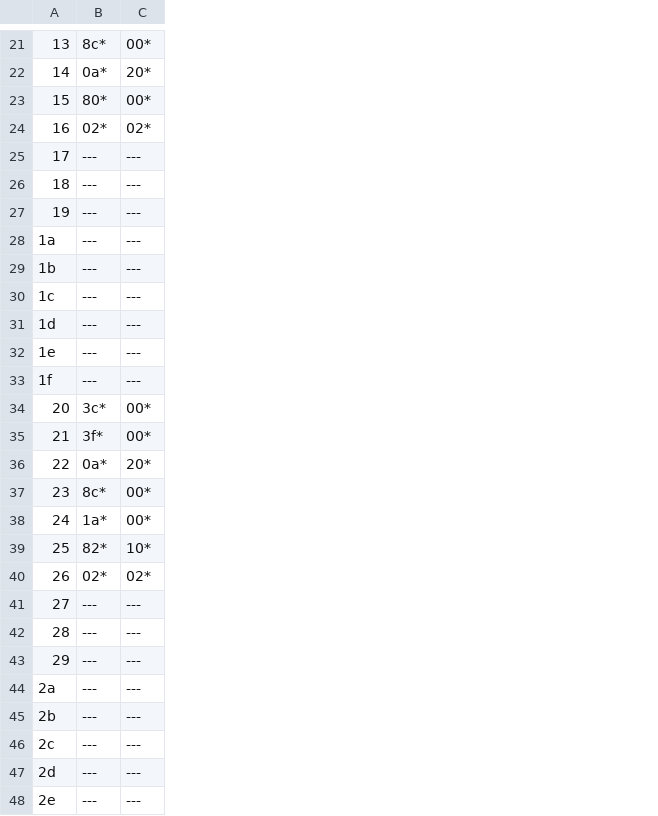
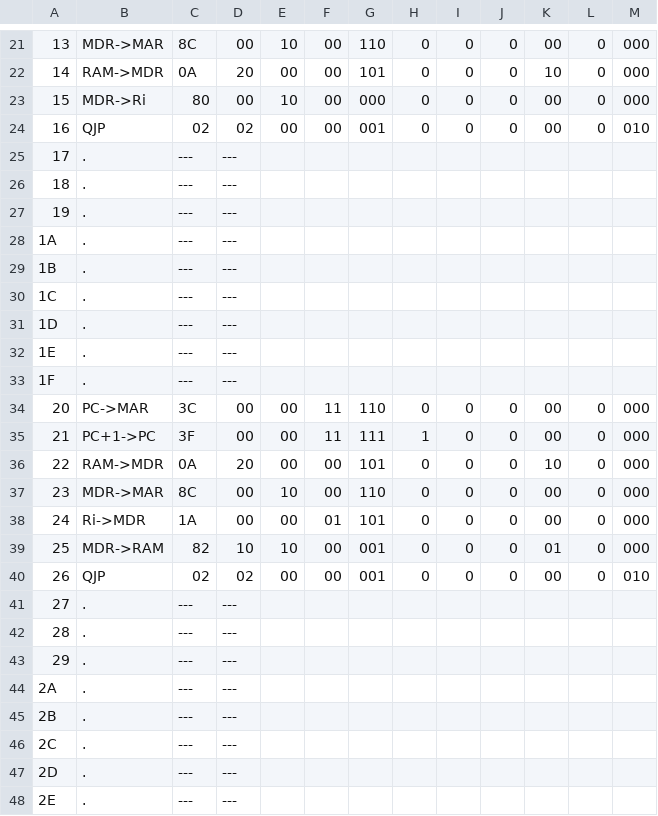
Before and after one commit to BoningZ/model_machine, a CSV file: ins_generate/CU_uprogs/CU.csv, drawn as a sheet; only a part is shown, gaps mark what is left out; addresses are those after the commit; the diff covers the shown part only; the diff names each change by its address in the sheet, - before the commit and + after, or states it on an @@ line.

```diff
--- a/ins_generate/CU_uprogs/CU.csv
+++ b/ins_generate/CU_uprogs/CU.csv
+column B, rows 21-48: MDR->MAR | RAM->MDR | MDR->Ri | QJP | . | . | . | . | . | . | . | . | . | PC->MAR | PC+1->PC | RAM->MDR | MDR->MAR | Ri->MDR | MDR->RAM | QJP | . | . | . | . | . | . | . | .
+column E, rows 21-40: 10 | 00 | 10 | 00 |  |  |  |  |  |  |  |  |  | 00 | 00 | 00 | 10 | 00 | 10 | 00
+column F, rows 21-40: 00 | 00 | 00 | 00 |  |  |  |  |  |  |  |  |  | 11 | 11 | 00 | 00 | 01 | 00 | 00
+column G, rows 21-40: 110 | 101 | 000 | 001 |  |  |  |  |  |  |  |  |  | 110 | 111 | 101 | 110 | 101 | 001 | 001
+column H, rows 21-40: 0 | 0 | 0 | 0 |  |  |  |  |  |  |  |  |  | 0 | 1 | 0 | 0 | 0 | 0 | 0
+column I, rows 21-40: 0 | 0 | 0 | 0 |  |  |  |  |  |  |  |  |  | 0 | 0 | 0 | 0 | 0 | 0 | 0
+column J, rows 21-40: 0 | 0 | 0 | 0 |  |  |  |  |  |  |  |  |  | 0 | 0 | 0 | 0 | 0 | 0 | 0
+column K, rows 21-40: 00 | 10 | 00 | 00 |  |  |  |  |  |  |  |  |  | 00 | 00 | 10 | 00 | 00 | 01 | 00
+column L, rows 21-40: 0 | 0 | 0 | 0 |  |  |  |  |  |  |  |  |  | 0 | 0 | 0 | 0 | 0 | 0 | 0
+column M, rows 21-40: 000 | 000 | 000 | 010 |  |  |  |  |  |  |  |  |  | 000 | 000 | 000 | 000 | 000 | 000 | 010
-C21: 8c*
+C21: 8C
-D21: 00*
+D21: 00
-C22: 0a*
+C22: 0A
-D22: 20*
+D22: 20
-C23: 80*
+C23: 80
-D23: 00*
+D23: 00
-C24: 02*
+C24: 02
-D24: 02*
+D24: 02
-A28: 1a
+A28: 1A
-A29: 1b
+A29: 1B
-A30: 1c
+A30: 1C
-A31: 1d
+A31: 1D
-A32: 1e
+A32: 1E
-A33: 1f
+A33: 1F
-C34: 3c*
+C34: 3C
-D34:D35: 00*
+D34:D35: 00
-C35: 3f*
+C35: 3F
-C36: 0a*
+C36: 0A
-D36: 20*
+D36: 20
-C37: 8c*
+C37: 8C
-D37:D38: 00*
+D37:D38: 00
-C38: 1a*
+C38: 1A
-C39: 82*
+C39: 82
-D39: 10*
+D39: 10
-C40: 02*
+C40: 02
-D40: 02*
+D40: 02
-A44: 2a
+A44: 2A
-A45: 2b
+A45: 2B
-A46: 2c
+A46: 2C
-A47: 2d
+A47: 2D
-A48: 2e
+A48: 2E
```
Also changed, not shown: 2 added rows, 2 removed rows and 93 edited cells elsewhere in this file, 13 other files.
